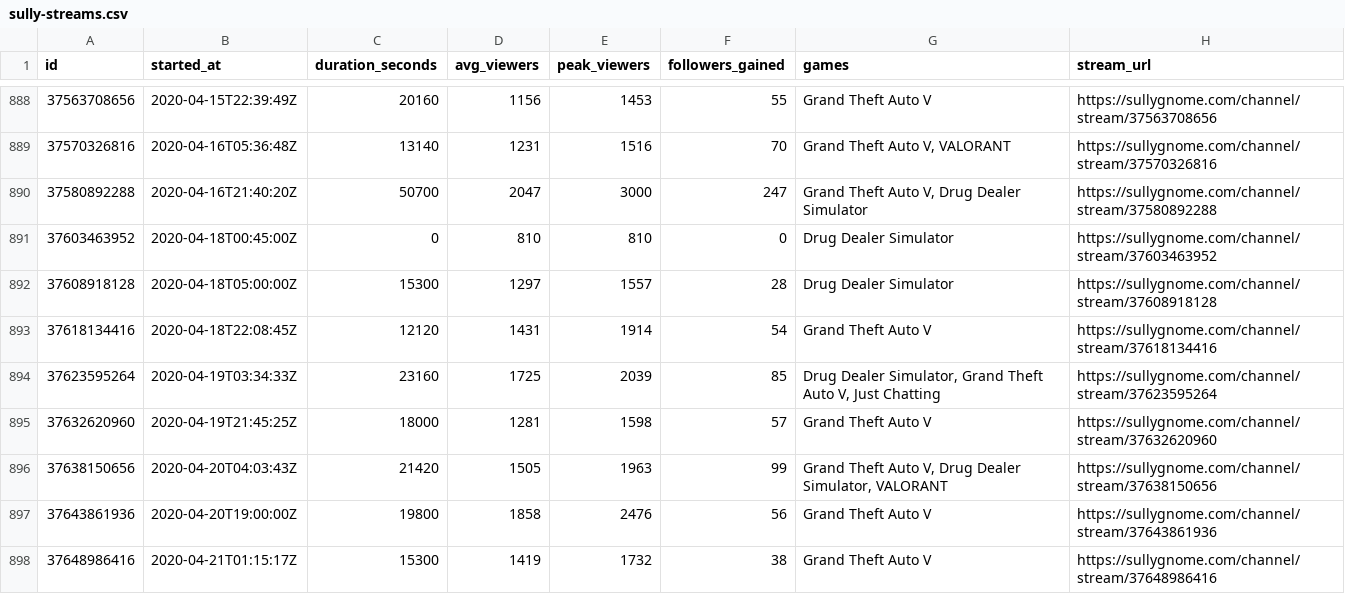
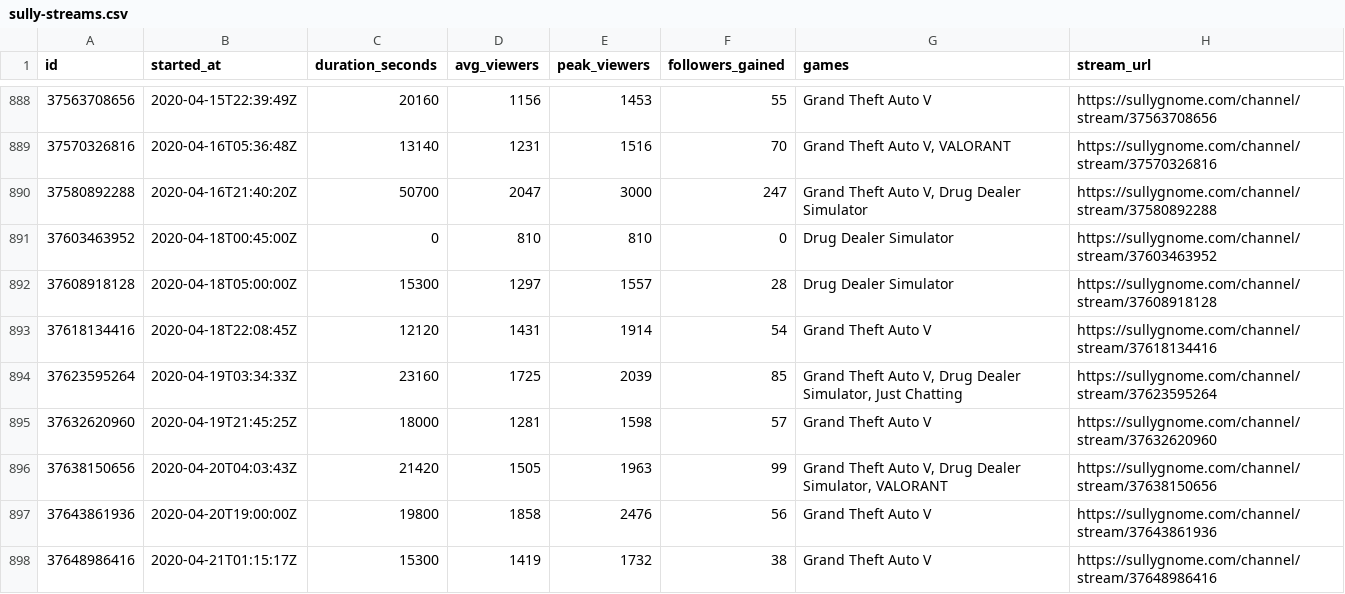
Before and after one commit to sardistic/cyr, a CSV file: data/sully-streams.csv, drawn as a sheet; only a part is shown, gaps mark what is left out; the diff covers the shown part only.

```diff
--- a/data/sully-streams.csv
+++ b/data/sully-streams.csv
@@ -893,3 +893,3 @@ id,started_at,duration_seconds,avg_viewers,peak_viewers,followers_gained,games,s
 37618134416,2020-04-18T22:08:45Z,12120,1431,1914,54,Grand Theft Auto V,https://sullygnome.com/channel/stream/37618134416
-37623595264,2020-04-19T03:34:33Z,23160,1725,2039,85,"Drug Dealer Simulator, Grand Theft Auto V, Just Chatting",https://sullygnome.com/channel/stream/37623595264
+37623595264,2020-04-19T03:34:33Z,23160,1725,2039,85,"Grand Theft Auto V, Drug Dealer Simulator, Just Chatting",https://sullygnome.com/channel/stream/37623595264
 37632620960,2020-04-19T21:45:25Z,18000,1281,1598,57,Grand Theft Auto V,https://sullygnome.com/channel/stream/37632620960
```
Also changed, not shown: 1 added row and 35 edited cells elsewhere in this file, data/exact-streams.csv, 2 other files.
